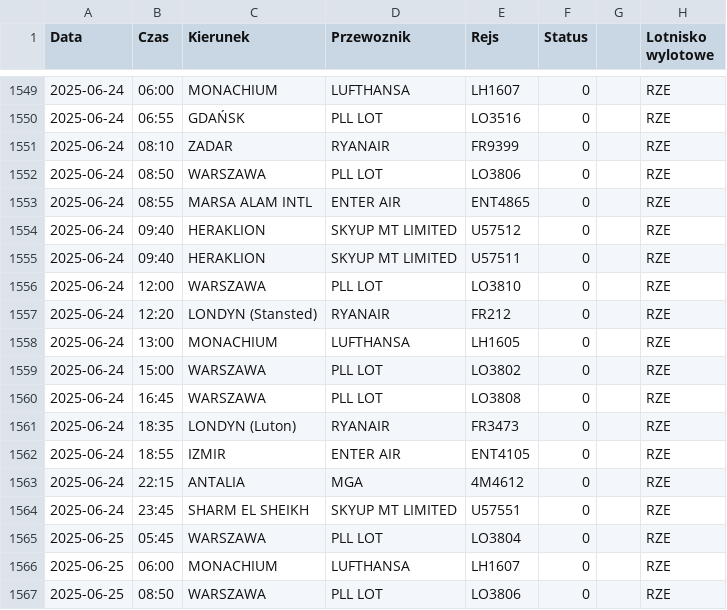
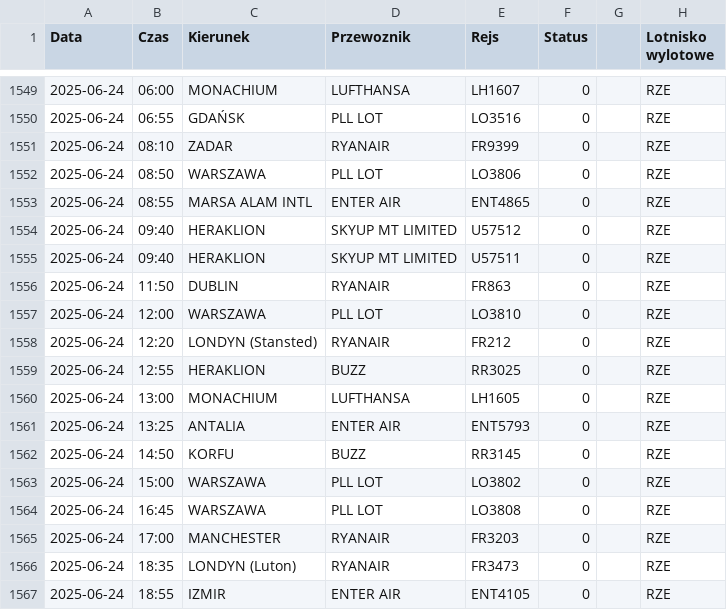
Before and after one commit to dariazielinska/departures-scraper, a CSV file: scraper/scraper_output/tabela_odlotow_RZE.csv, drawn as a sheet; only a part is shown, gaps mark what is left out; the shorter side is filled out with more unchanged rows; the diff names each change by its address in the sheet, - before the commit and + after, or states it on an @@ line.

```diff
--- a/scraper/scraper_output/tabela_odlotow_RZE.csv
+++ b/scraper/scraper_output/tabela_odlotow_RZE.csv
+row 1556: 2025-06-24 | 11:50 | DUBLIN | RYANAIR | FR863 | 0 |  | RZE
+row 1559: 2025-06-24 | 12:55 | HERAKLION | BUZZ | RR3025 | 0 |  | RZE
+row 1561: 2025-06-24 | 13:25 | ANTALIA | ENTER AIR | ENT5793 | 0 |  | RZE
+row 1562: 2025-06-24 | 14:50 | KORFU | BUZZ | RR3145 | 0 |  | RZE
+row 1565: 2025-06-24 | 17:00 | MANCHESTER | RYANAIR | FR3203 | 0 |  | RZE
```
Also changed, not shown: scraper/scraper_output/tabela_odlotow_GDN.csv, scraper/scraper_output/tabela_odlotow_KTW.csv, 1 other file.
